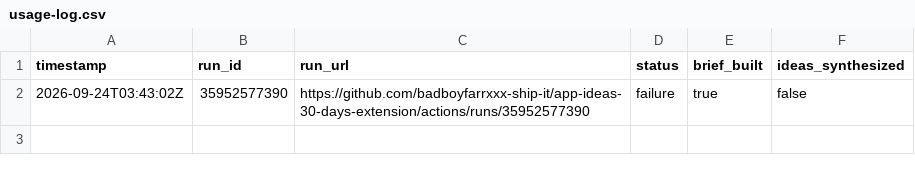
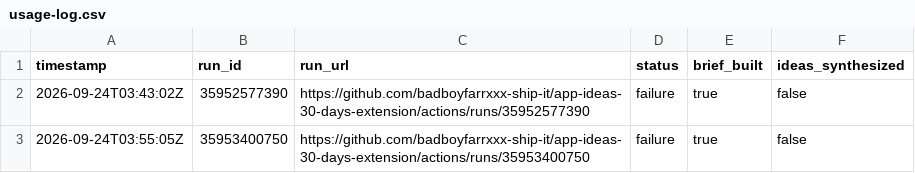
Before and after one commit to badboyfarrxxx-ship-it/app-ideas-30-days-extension, a CSV file: data/usage-log.csv, drawn as a sheet; the diff names each change by its address in the sheet, - before the commit and + after, or states it on an @@ line.

```diff
--- a/data/usage-log.csv
+++ b/data/usage-log.csv
+row 3: 2026-09-24T03:55:05Z | 35953400750 | https://github.com/badboyfarrxxx-ship-it/app-ideas-30-days-extension/actions/runs/35953400750 | failure | true | false
```
